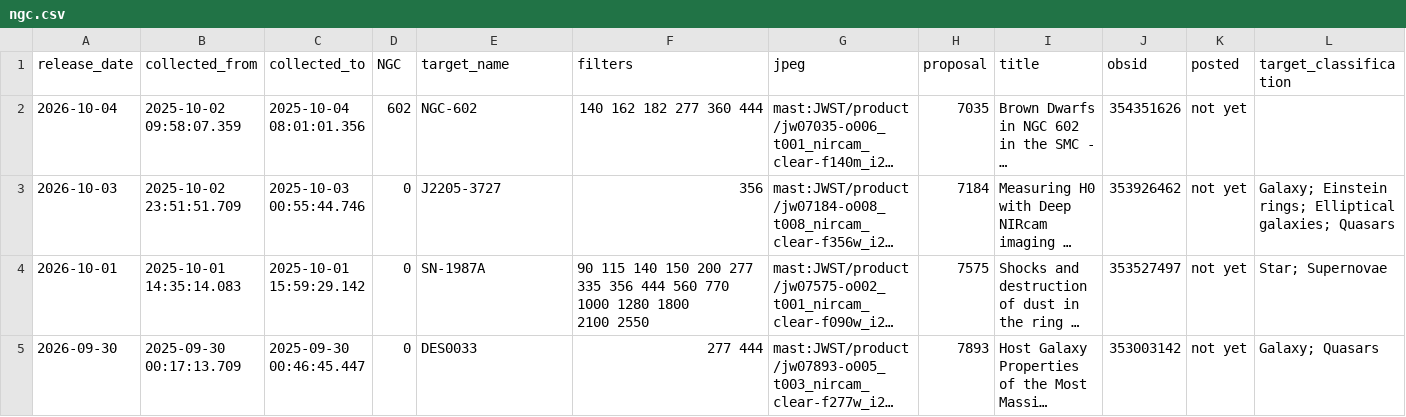
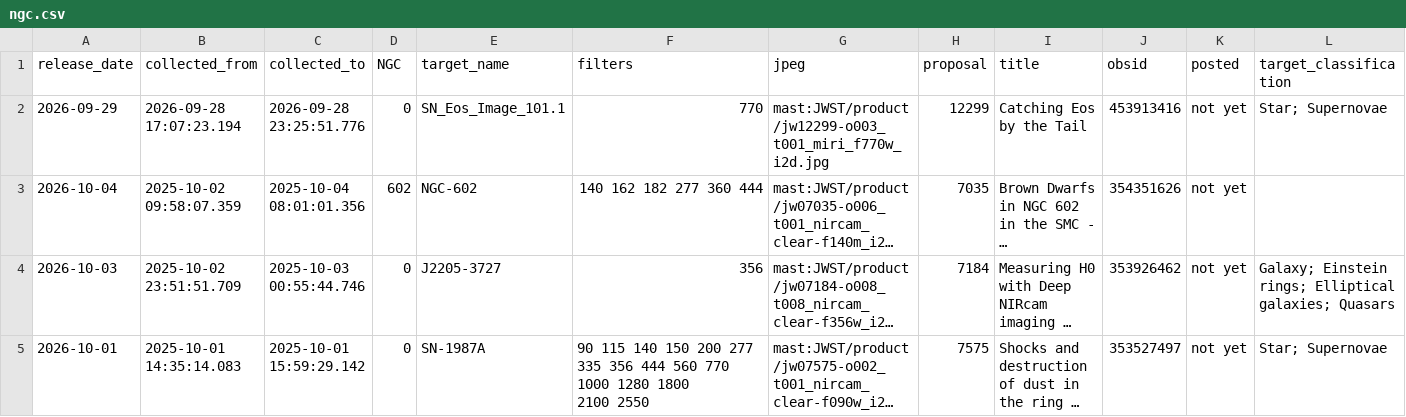
Before and after one commit to yuval-harpaz/astro, a CSV file: ngc.csv, drawn as a sheet; only a part is shown; the shorter side is filled out with more unchanged rows; long unchanged cells end in …; the diff names each change by its address in the sheet, - before the commit and + after, or states it on an @@ line.

```diff
--- a/ngc.csv
+++ b/ngc.csv
+row 2: 2026-09-29 | 2026-09-28 17:07:23.194 | 2026-09-28 23:25:51.776 | 0 | SN_Eos_Image_101.1 | 770 | mast:JWST/product/jw12299-o003_t001_miri_f770w_i2d.jpg | 12299 | Catching Eos by the Tail | 453913416 | not yet | Star; Supernovae
```
